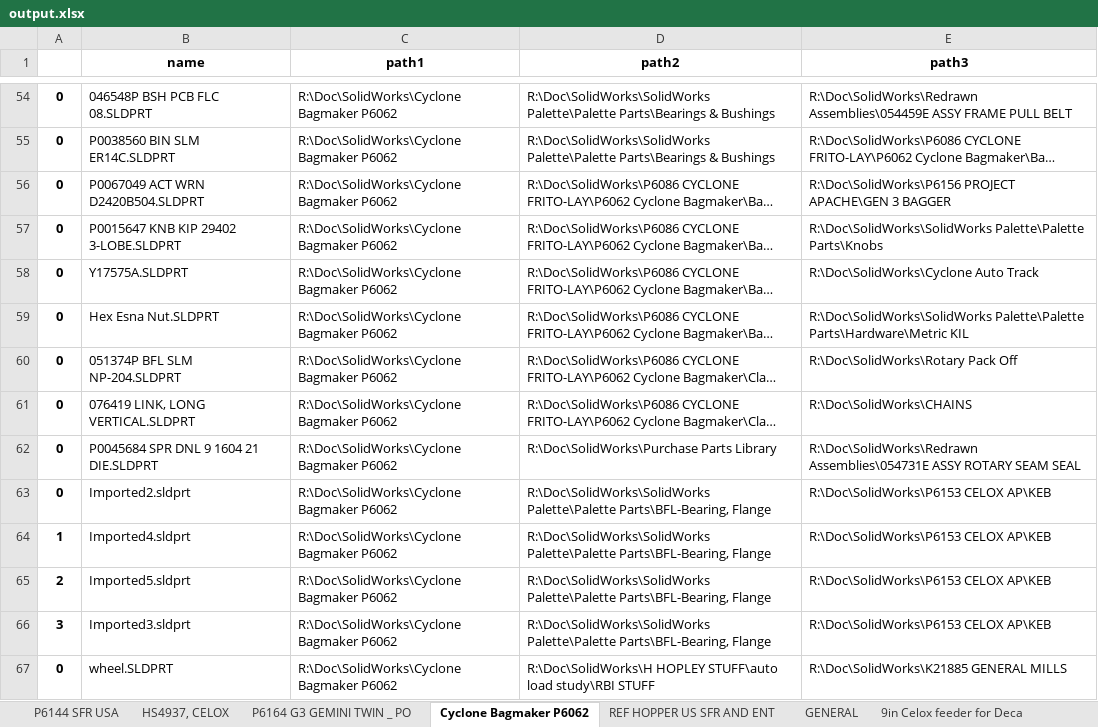
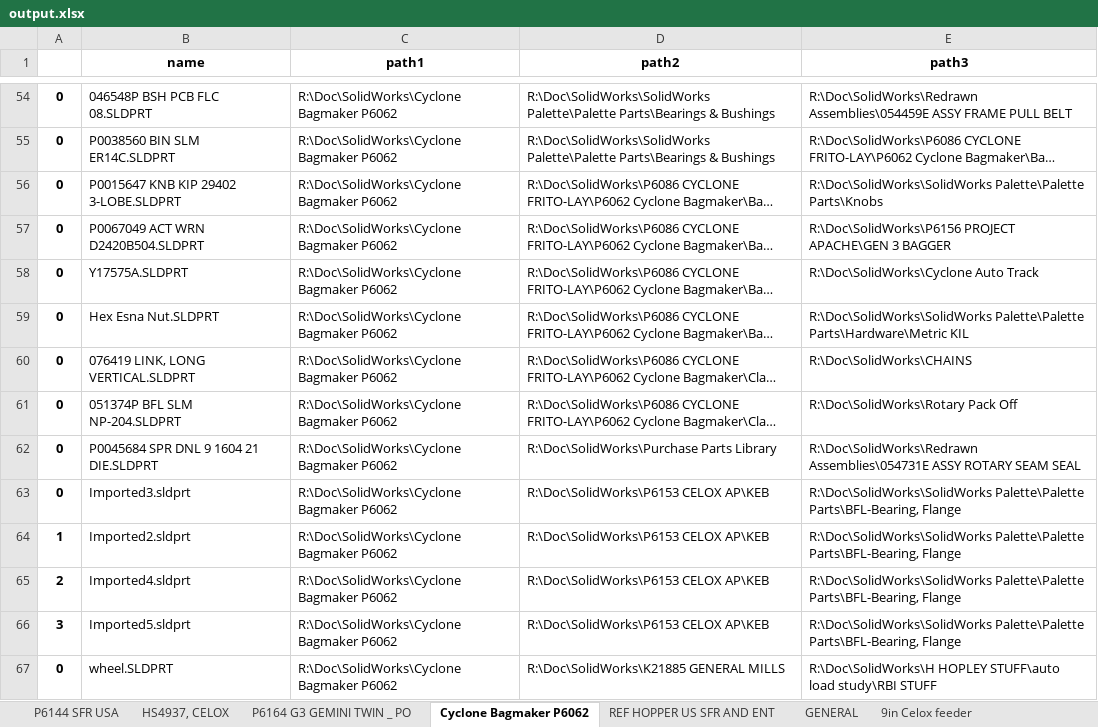
Before and after one commit to gratten/data_cleanse, an Excel workbook: output_files/output.xlsx, sheet Cyclone Bagmaker P6062, drawn as a sheet; only a part is shown, gaps mark what is left out; long unchanged cells end in …; values as stored, in another font and other column widths than the file's, no borders; removed rows and columns are numbered as before the commit, all else as after; the diff covers the shown part only; the diff names each change by its address in the sheet, - before the commit and + after, or states it on an @@ line.

Commit message:
Added generate_paths function

```diff
--- a/output_files/output.xlsx (sheet Cyclone Bagmaker P6062)
+++ b/output_files/output.xlsx (sheet Cyclone Bagmaker P6062)
-sheet tab: 9in Celox feeder for Deca
+sheet tab: 9in Celox feeder
@@ row 57 moved to row 56: 0 @@
@@ row 61 moved to row 60: 0 @@
+row 63: 0 | Imported3.sldprt | R:\Doc\SolidWorks\Cyclone Bagmaker P6062 | R:\Doc\SolidWorks\P6153 CELOX AP\KEB | R:\Doc\SolidWorks\SolidWorks Palette\Palette Parts\BFL-Bearing, Flange
-A64: 0
+A64: 1
-D64:D66 (path2): R:\Doc\SolidWorks\SolidWorks Palette\Palette Parts\BFL-Bearing, Flange
+D64:D66 (path2): R:\Doc\SolidWorks\P6153 CELOX AP\KEB
-E64:E66 (path3): R:\Doc\SolidWorks\P6153 CELOX AP\KEB
+E64:E66 (path3): R:\Doc\SolidWorks\SolidWorks Palette\Palette Parts\BFL-Bearing, Flange
-A65: 1
+A65: 2
-A66: 2
+A66: 3
-row 66: 3 | Imported3.sldprt | R:\Doc\SolidWorks\Cyclone Bagmaker P6062 | R:\Doc\SolidWorks\SolidWorks Palette\Palette Parts\BFL-Bearing, Flange | R:\Doc\SolidWorks\P6153 CELOX AP\KEB
-D67 (path2): R:\Doc\SolidWorks\H HOPLEY STUFF\auto load study\RBI STUFF
+D67 (path2): R:\Doc\SolidWorks\K21885 GENERAL MILLS
-E67 (path3): R:\Doc\SolidWorks\K21885 GENERAL MILLS
+E67 (path3): R:\Doc\SolidWorks\H HOPLEY STUFF\auto load study\RBI STUFF
```
Also changed, not shown: 6 moved rows elsewhere in this sheet, sheet P6164 G3 GEMINI TWIN _ PO, sheet 9in Celox feeder, sheet P6144 SFR USA, sheet Buy parts, sheet 17 may pusher face modifi, sheet K23626 Bosch Packaging VR, 8 more sheets, other sheet tabs, 3 other files.
